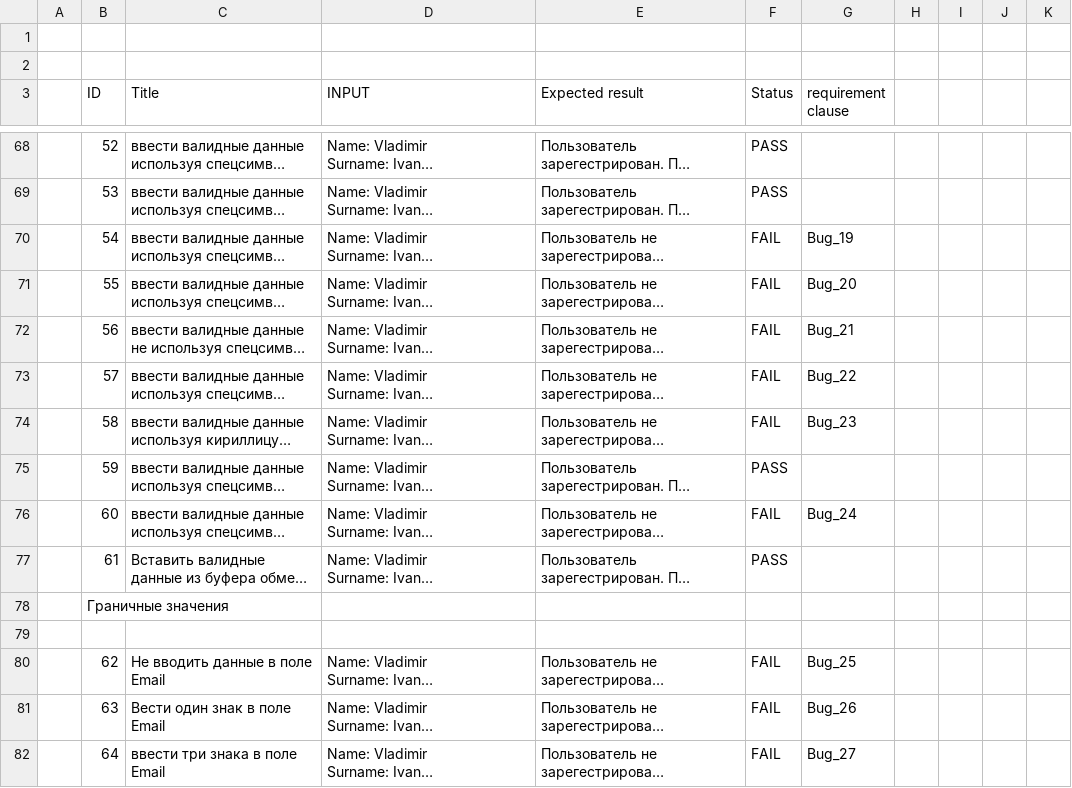
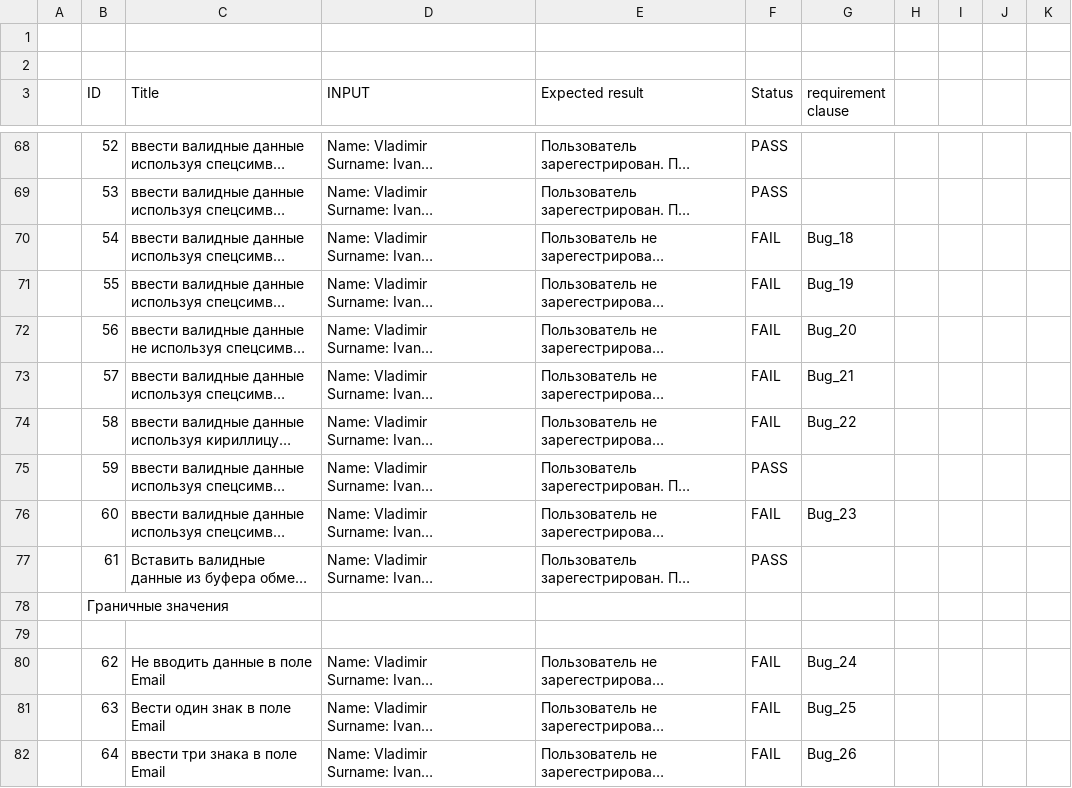
Before and after one commit to gogvyatkin/Group_27, a CSV file: CheckLists/Checklist_11.csv, drawn as a sheet; only a part is shown, gaps mark what is left out; long unchanged cells end in …; the diff covers the shown part only; the diff names each change by its address in the sheet, - before the commit and + after, or states it on an @@ line.

Commit message:
edit bugs number

```diff
--- a/CheckLists/Checklist_11.csv
+++ b/CheckLists/Checklist_11.csv
-G70 (requirement clause): Bug_19
+G70 (requirement clause): Bug_18
-G71 (requirement clause): Bug_20
+G71 (requirement clause): Bug_19
-G72 (requirement clause): Bug_21
+G72 (requirement clause): Bug_20
-G73 (requirement clause): Bug_22
+G73 (requirement clause): Bug_21
-G74 (requirement clause): Bug_23
+G74 (requirement clause): Bug_22
-G76 (requirement clause): Bug_24
+G76 (requirement clause): Bug_23
-G80 (requirement clause): Bug_25
+G80 (requirement clause): Bug_24
-G81 (requirement clause): Bug_26
+G81 (requirement clause): Bug_25
-G82 (requirement clause): Bug_27
+G82 (requirement clause): Bug_26
```
Also changed, not shown: 1 removed row and 37 edited cells elsewhere in this file.
